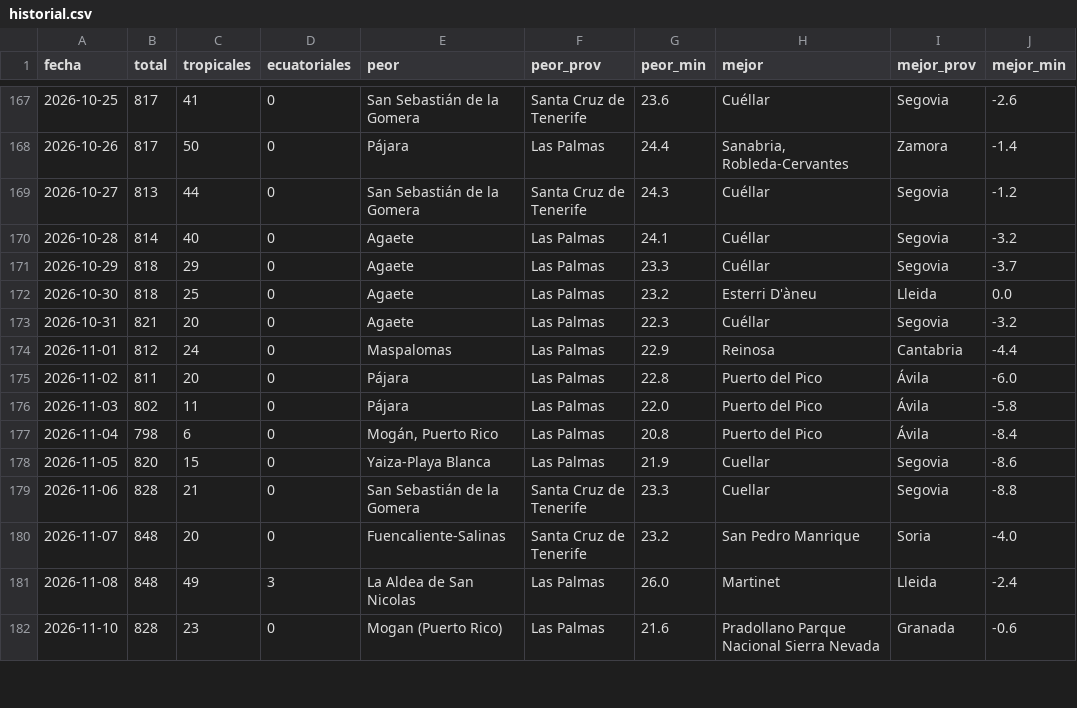
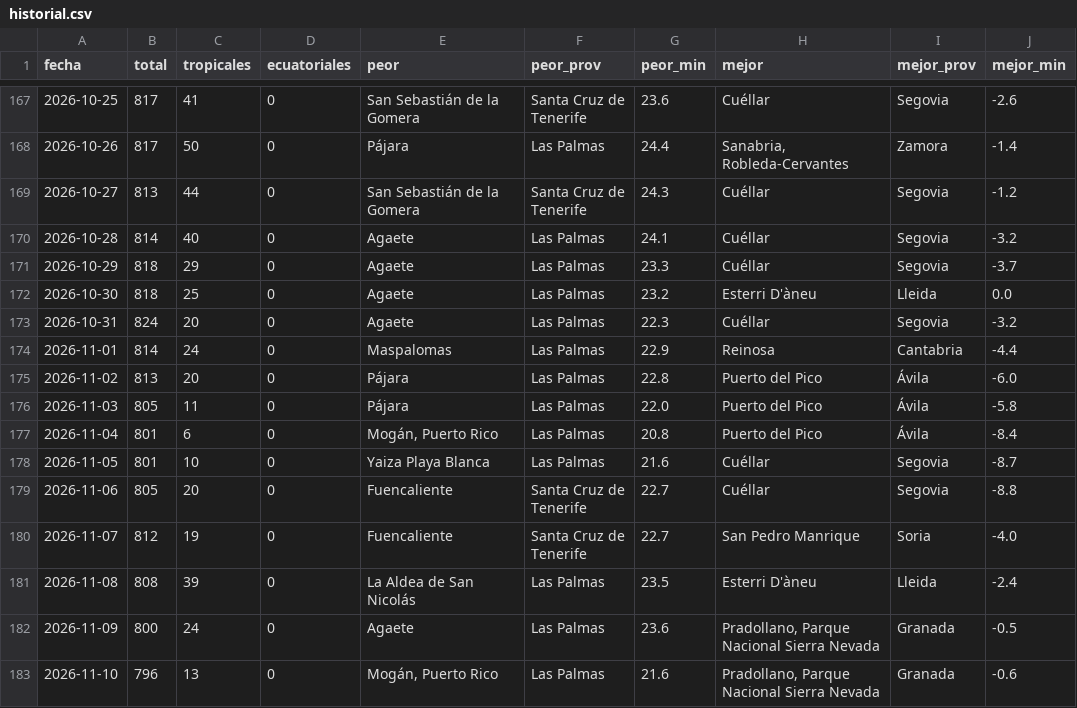
Before and after one commit to prestigyo/refugio-climatico, a CSV file: docs/parte/historial.csv, drawn as a sheet; only a part is shown, gaps mark what is left out; the diff covers the shown part only.

```diff
--- a/docs/parte/historial.csv
+++ b/docs/parte/historial.csv
@@ -172,11 +172,12 @@ fecha,total,tropicales,ecuatoriales,peor,peor_prov,peor_min,mejor,mejor_prov,mej
 2026-10-30,818,25,0,Agaete,Las Palmas,23.2,Esterri D'àneu,Lleida,0.0
-2026-10-31,821,20,0,Agaete,Las Palmas,22.3,Cuéllar,Segovia,-3.2
-2026-11-01,812,24,0,Maspalomas,Las Palmas,22.9,Reinosa,Cantabria,-4.4
-2026-11-02,811,20,0,Pájara,Las Palmas,22.8,Puerto del Pico,Ávila,-6.0
-2026-11-03,802,11,0,Pájara,Las Palmas,22.0,Puerto del Pico,Ávila,-5.8
-2026-11-04,798,6,0,"Mogán, Puerto Rico",Las Palmas,20.8,Puerto del Pico,Ávila,-8.4
-2026-11-05,820,15,0,Yaiza-Playa Blanca,Las Palmas,21.9,Cuellar,Segovia,-8.6
-2026-11-06,828,21,0,San Sebastián de la Gomera,Santa Cruz de Tenerife,23.3,Cuellar,Segovia,-8.8
-2026-11-07,848,20,0,Fuencaliente-Salinas,Santa Cruz de Tenerife,23.2,San Pedro Manrique,Soria,-4.0
-2026-11-08,848,49,3,La Aldea de San Nicolas,Las Palmas,26.0,Martinet,Lleida,-2.4
-2026-11-10,828,23,0,Mogan (Puerto Rico),Las Palmas,21.6,Pradollano Parque Nacional Sierra Nevada,Granada,-0.6
+2026-10-31,824,20,0,Agaete,Las Palmas,22.3,Cuéllar,Segovia,-3.2
+2026-11-01,814,24,0,Maspalomas,Las Palmas,22.9,Reinosa,Cantabria,-4.4
+2026-11-02,813,20,0,Pájara,Las Palmas,22.8,Puerto del Pico,Ávila,-6.0
+2026-11-03,805,11,0,Pájara,Las Palmas,22.0,Puerto del Pico,Ávila,-5.8
+2026-11-04,801,6,0,"Mogán, Puerto Rico",Las Palmas,20.8,Puerto del Pico,Ávila,-8.4
+2026-11-05,801,10,0,Yaiza Playa Blanca,Las Palmas,21.6,Cuéllar,Segovia,-8.7
+2026-11-06,805,20,0,Fuencaliente,Santa Cruz de Tenerife,22.7,Cuéllar,Segovia,-8.8
+2026-11-07,812,19,0,Fuencaliente,Santa Cruz de Tenerife,22.7,San Pedro Manrique,Soria,-4.0
+2026-11-08,808,39,0,La Aldea de San Nicolás,Las Palmas,23.5,Esterri D'àneu,Lleida,-2.4
+2026-11-09,800,24,0,Agaete,Las Palmas,23.6,"Pradollano, Parque Nacional Sierra Nevada",Granada,-0.5
+2026-11-10,796,13,0,"Mogán, Puerto Rico",Las Palmas,21.6,"Pradollano, Parque Nacional Sierra Nevada",Granada,-0.6
```
Also changed, not shown: 1 added row and 13 edited cells elsewhere in this file, 6 other files.
